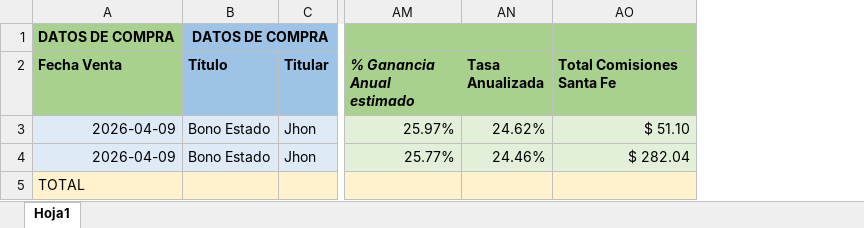
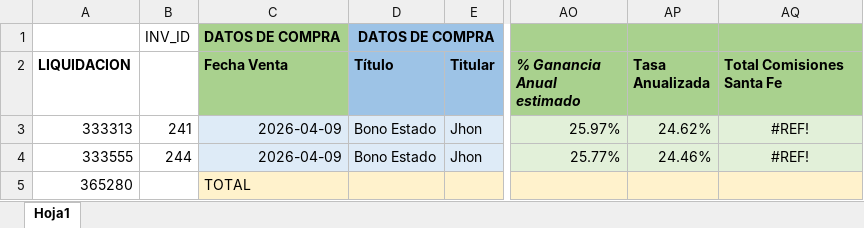
Before and after one commit to jhonorellana/SGII, an Excel workbook: documentacion/EjemploVenta.xlsx, sheet Hoja1, drawn as a sheet; only a part is shown, gaps mark what is left out; values as stored, in another font and other column widths than the file's, no borders; addresses are those after the commit; the diff names each change by its address in the sheet, - before the commit and + after, or states it on an @@ line.

Commit message:
Preparacion pruebas venta

```diff
--- a/documentacion/EjemploVenta.xlsx (sheet Hoja1)
+++ b/documentacion/EjemploVenta.xlsx (sheet Hoja1)
+column A (LIQUIDACION), rows 3-5: 333313 | 333555 | 365280
+column B, rows 1-4: INV_ID |  | 241 | 244
-AQ3 (Total Comisiones Santa Fe): $ 51.10
+AQ3 (Total Comisiones Santa Fe): #REF!
-AQ3:AQ4 alignment: right
+AQ3:AQ4 alignment: center
-AQ4 (Total Comisiones Santa Fe): $ 282.04
+AQ4 (Total Comisiones Santa Fe): #REF!
```
Also changed, not shown: formulas that keep their value, 5 other files.
